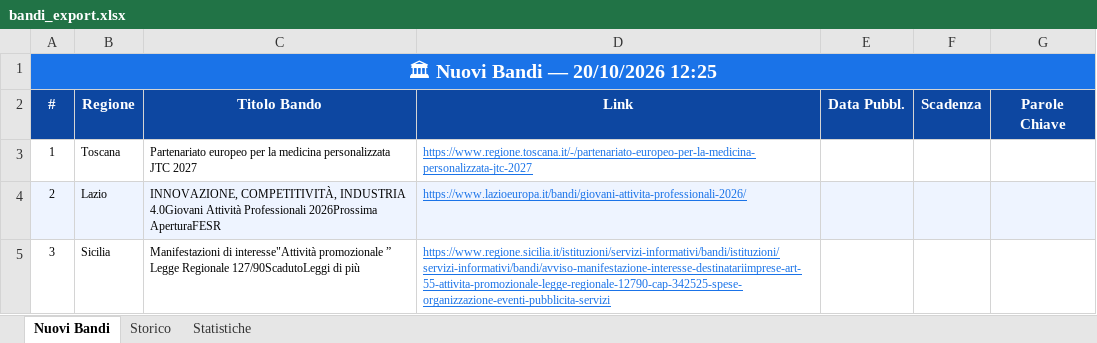
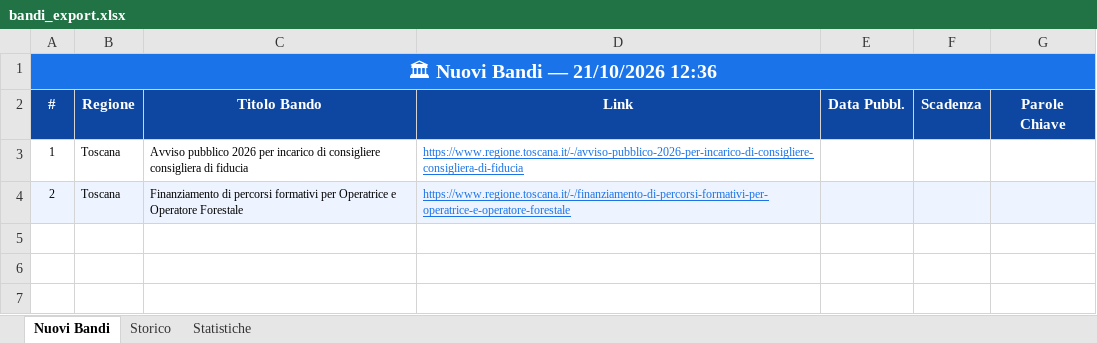
Before and after one commit to cdalvise/bandi-monitor, an Excel workbook: data/bandi_export.xlsx, sheet Nuovi Bandi, drawn as a sheet; values as stored, in another font and other column widths than the file's, no borders; the diff names each change by its address in the sheet, - before the commit and + after, or states it on an @@ line.

```diff
--- a/data/bandi_export.xlsx (sheet Nuovi Bandi)
+++ b/data/bandi_export.xlsx (sheet Nuovi Bandi)
-A1 (#): 🏛 Nuovi Bandi — 20/10/2026 12:25
+A1 (#): 🏛 Nuovi Bandi — 21/10/2026 12:36
-C3 (Titolo Bando): Partenariato europeo per la medicina personalizzata JTC 2027
+C3 (Titolo Bando): Avviso pubblico 2026 per incarico di consigliere consigliera di fiducia
-D3 (Link): https://www.regione.toscana.it/-/partenariato-europeo-per-la-medicina-personalizzata-jtc-2027
+D3 (Link): https://www.regione.toscana.it/-/avviso-pubblico-2026-per-incarico-di-consigliere-consigliera-di-fiducia
-B4 (Regione): Lazio
+B4 (Regione): Toscana
-C4 (Titolo Bando): INNOVAZIONE, COMPETITIVITÀ, INDUSTRIA 4.0Giovani Attività Professionali 2026Prossima AperturaFESR
+C4 (Titolo Bando): Finanziamento di percorsi formativi per Operatrice e Operatore Forestale
-D4 (Link): https://www.lazioeuropa.it/bandi/giovani-attivita-professionali-2026/
+D4 (Link): https://www.regione.toscana.it/-/finanziamento-di-percorsi-formativi-per-operatrice-e-operatore-forestale
-row 5: 3 | Sicilia | Manifestazioni di interesse"Attività promozionale ” Legge Regionale 127/90ScadutoLeggi di più | https://www.regione.sicilia.it/istituzioni/servizi-informativi/bandi/istituzioni/servizi-informativi/bandi/avviso-manifestazione-interesse-destinatariimprese-art-55-attivita-promozionale-legge-regionale-12790-cap-342525-spese-organizzazione-eventi-pubblicita-servizi
```
Also changed, not shown: sheet Storico, sheet Statistiche, 1 other file.
